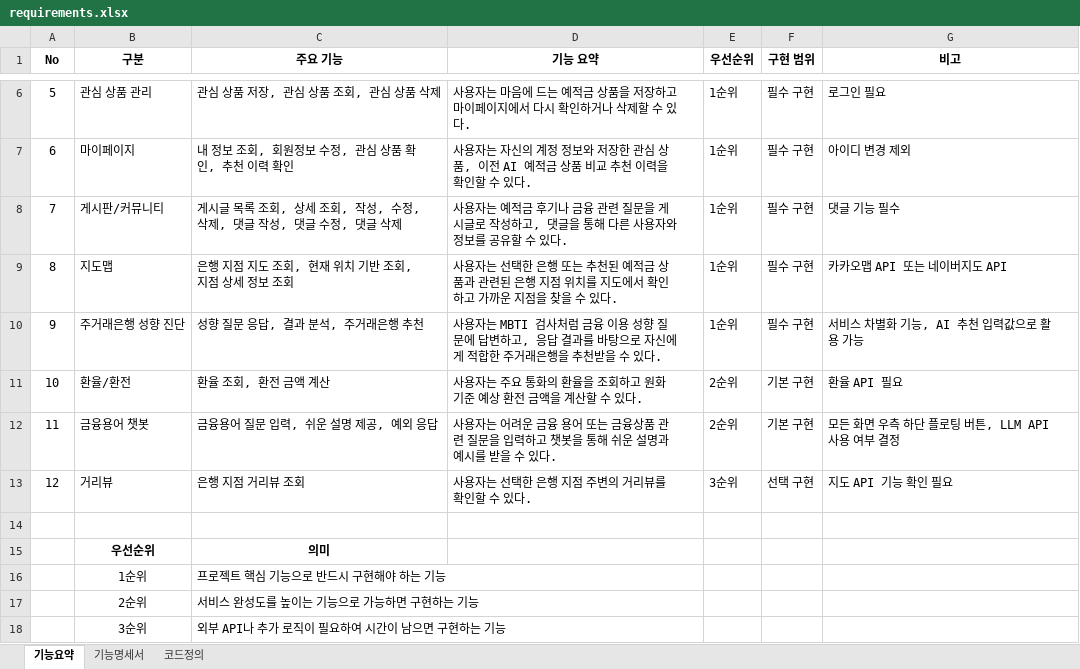
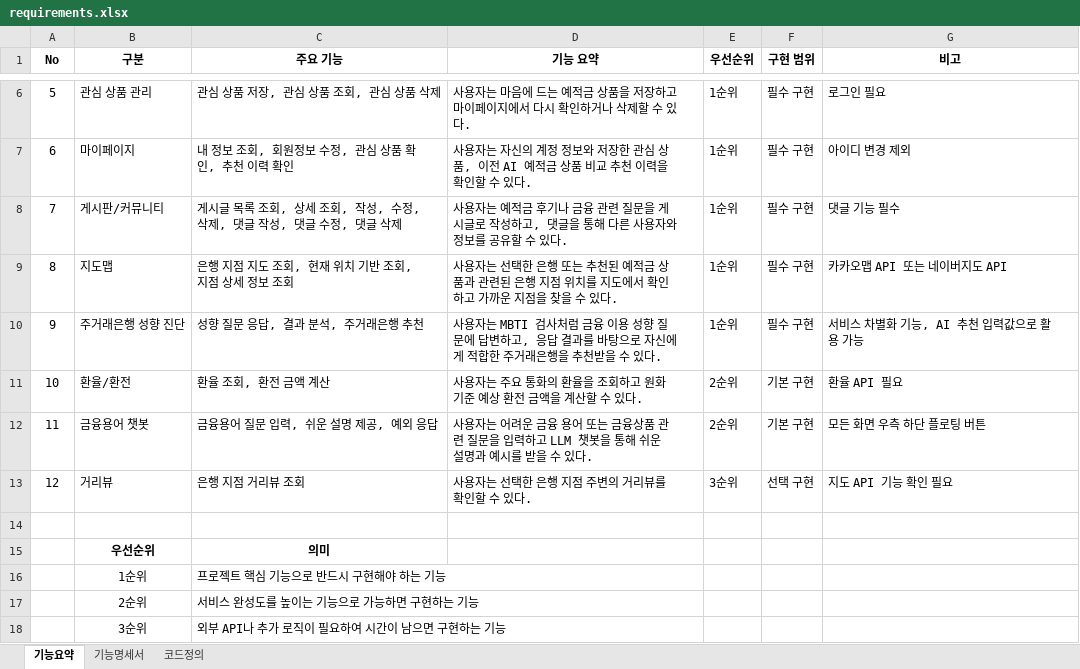
Before and after one commit to need0610-ux/project, an Excel workbook: docs/requirements/requirements.xlsx, sheet 기능요약, drawn as a sheet; only a part is shown, gaps mark what is left out; values as stored, in another font and other column widths than the file's, no borders; the diff names each change by its address in the sheet, - before the commit and + after, or states it on an @@ line.

```diff
--- a/docs/requirements/requirements.xlsx (sheet 기능요약)
+++ b/docs/requirements/requirements.xlsx (sheet 기능요약)
-D12 (기능 요약): …력하고 챗봇을…
+D12 (기능 요약): …력하고 LLM 챗봇을…
-G12 (비고): 모든 화면 우측 하단 플로팅 버튼, LLM API 사용 여부 결정
+G12 (비고): 모든 화면 우측 하단 플로팅 버튼
```
Also changed, not shown: sheet 기능명세서, sheet 코드정의, 8 other files.
